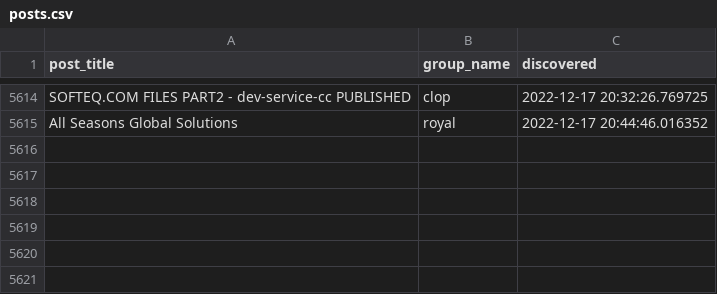
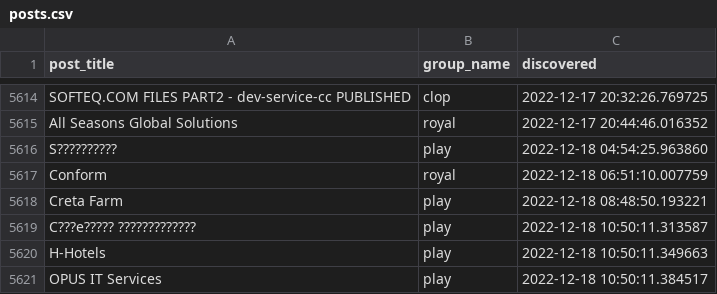
Before and after one commit to tinyx3k/ransomware.live, a CSV file: docs/posts.csv, drawn as a sheet; only a part is shown, gaps mark what is left out; the diff names each change by its address in the sheet, - before the commit and + after, or states it on an @@ line.

```diff
--- a/docs/posts.csv
+++ b/docs/posts.csv
+row 5616: S?????????? | play | 2022-12-18 04:54:25.963860
+row 5617: Conform | royal | 2022-12-18 06:51:10.007759
+row 5618: Creta Farm | play | 2022-12-18 08:48:50.193221
+row 5619: C???e????? ????????????? | play | 2022-12-18 10:50:11.313587
+row 5620: H-Hotels | play | 2022-12-18 10:50:11.349663
+row 5621: OPUS IT Services | play | 2022-12-18 10:50:11.384517
```
Also changed, not shown: 1 other file.
